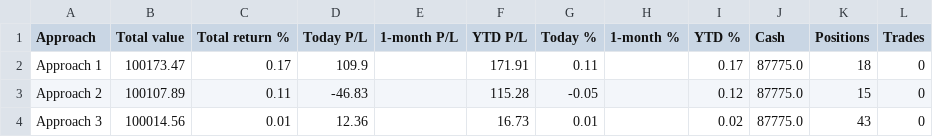
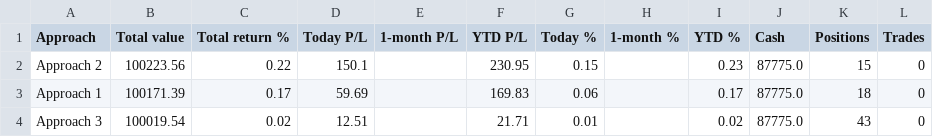
Before and after one commit to parthmalkan/Paper-Trade-US-stock, a CSV file: paper_summary.csv, drawn as a sheet.

Commit message:
Paper run 2026-10-09 13:56 UTC

```diff
--- a/paper_summary.csv
+++ b/paper_summary.csv
@@ -1,4 +1,4 @@
 Approach,Total value,Total return %,Today P/L,1-month P/L,YTD P/L,Today %,1-month %,YTD %,Cash,Positions,Trades
-Approach 1,100173.47,0.17,109.9,,171.91,0.11,,0.17,87775.0,18,0
-Approach 2,100107.89,0.11,-46.83,,115.28,-0.05,,0.12,87775.0,15,0
-Approach 3,100014.56,0.01,12.36,,16.73,0.01,,0.02,87775.0,43,0
+Approach 2,100223.56,0.22,150.1,,230.95,0.15,,0.23,87775.0,15,0
+Approach 1,100171.39,0.17,59.69,,169.83,0.06,,0.17,87775.0,18,0
+Approach 3,100019.54,0.02,12.51,,21.71,0.01,,0.02,87775.0,43,0
```
Also changed, not shown: 3 other files.
